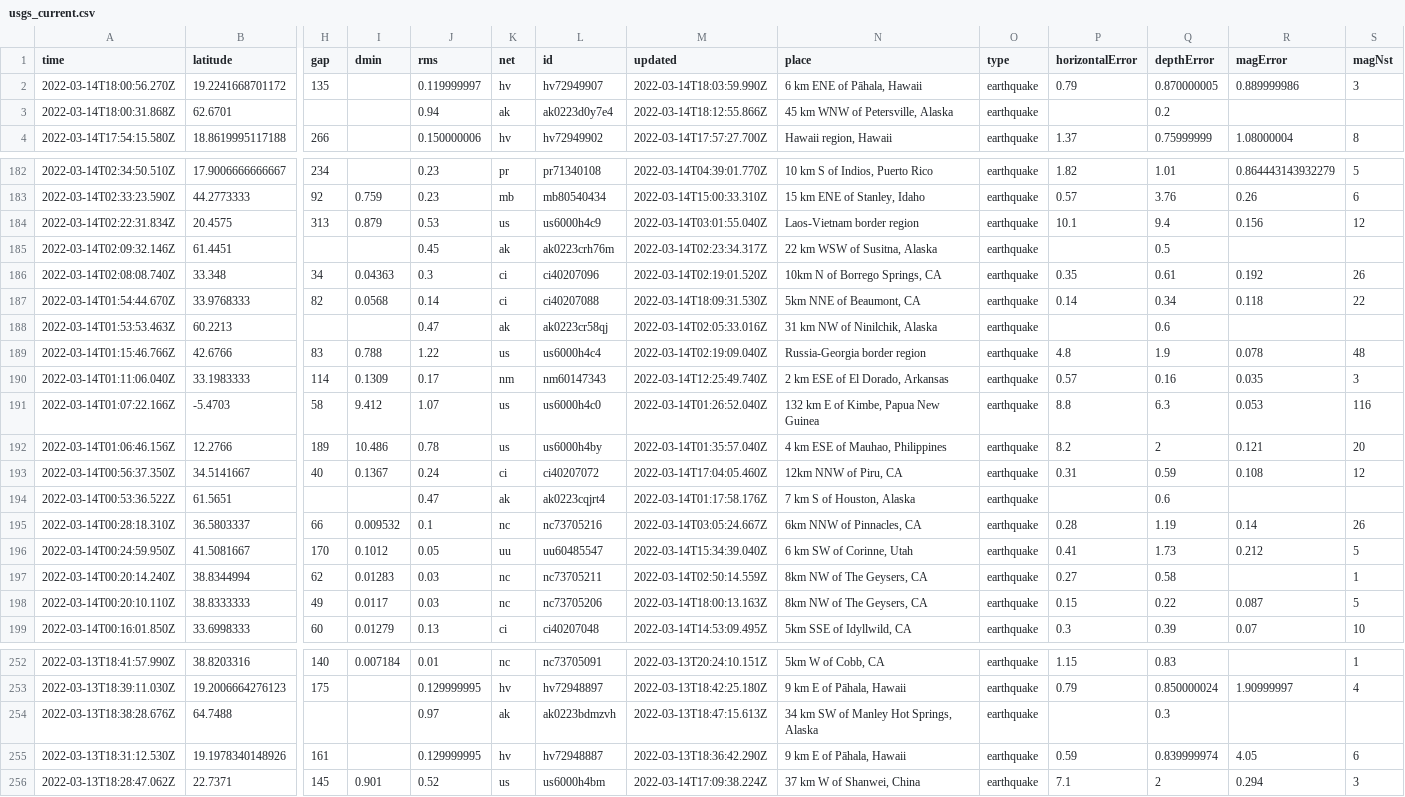
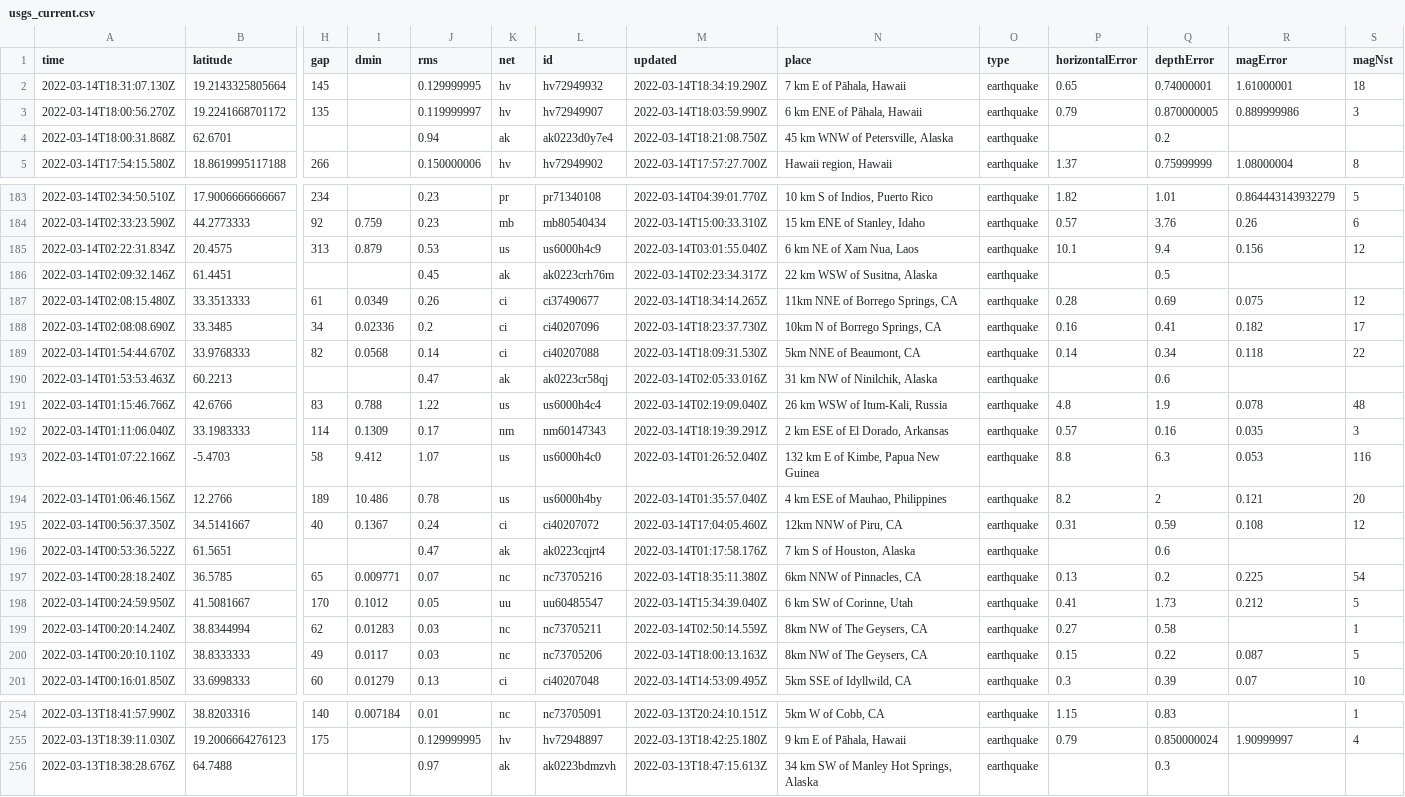
Before and after one commit to DevonMilley/dbk-calendar-actions, a CSV file: usgs_current.csv, drawn as a sheet; only a part is shown, gaps mark what is left out; removed rows and columns are numbered as before the commit, all else as after; rows hold the shown columns only; the diff covers the shown part only; the diff names each change by its address in the sheet, - before the commit and + after, or states it on an @@ line.

```diff
--- a/usgs_current.csv
+++ b/usgs_current.csv
+row 2: 2022-03-14T18:31:07.130Z | 19.2143325805664 | 145 |  | 0.129999995 | hv | hv72949932 | 2022-03-14T18:34:19.290Z | 7 km E of Pāhala, Hawaii | earthquake | 0.65 | 0.74000001 | 1.61000001 | 18
-M4 (updated): 2022-03-14T18:12:55.866Z
+M4 (updated): 2022-03-14T18:21:08.750Z
-N185 (place): Laos-Vietnam border region
+N185 (place): 6 km NE of Xam Nua, Laos
-row 186: 2022-03-14T02:08:08.740Z | 33.348 | 34 | 0.04363 | 0.3 | ci | ci40207096 | 2022-03-14T02:19:01.520Z | 10km N of Borrego Springs, CA | earthquake | 0.35 | 0.61 | 0.192 | 26
+row 187: 2022-03-14T02:08:15.480Z | 33.3513333 | 61 | 0.0349 | 0.26 | ci | ci37490677 | 2022-03-14T18:34:14.265Z | 11km NNE of Borrego Springs, CA | earthquake | 0.28 | 0.69 | 0.075 | 12
+row 188: 2022-03-14T02:08:08.690Z | 33.3485 | 34 | 0.02336 | 0.2 | ci | ci40207096 | 2022-03-14T18:23:37.730Z | 10km N of Borrego Springs, CA | earthquake | 0.16 | 0.41 | 0.182 | 17
-N191 (place): Russia-Georgia border region
+N191 (place): 26 km WSW of Itum-Kali, Russia
-M192 (updated): 2022-03-14T12:25:49.740Z
+M192 (updated): 2022-03-14T18:19:39.291Z
-row 195: 2022-03-14T00:28:18.310Z | 36.5803337 | 66 | 0.009532 | 0.1 | nc | nc73705216 | 2022-03-14T03:05:24.667Z | 6km NNW of Pinnacles, CA | earthquake | 0.28 | 1.19 | 0.14 | 26
+row 197: 2022-03-14T00:28:18.240Z | 36.5785 | 65 | 0.009771 | 0.07 | nc | nc73705216 | 2022-03-14T18:35:11.380Z | 6km NNW of Pinnacles, CA | earthquake | 0.13 | 0.2 | 0.225 | 54
-row 255: 2022-03-13T18:31:12.530Z | 19.1978340148926 | 161 |  | 0.129999995 | hv | hv72948887 | 2022-03-13T18:36:42.290Z | 9 km E of Pāhala, Hawaii | earthquake | 0.59 | 0.839999974 | 4.05 | 6
-row 256: 2022-03-13T18:28:47.062Z | 22.7371 | 145 | 0.901 | 0.52 | us | us6000h4bm | 2022-03-14T17:09:38.224Z | 37 km W of Shanwei, China | earthquake | 7.1 | 2 | 0.294 | 3
```
Also changed, not shown: 4 edited cells elsewhere in this file.
